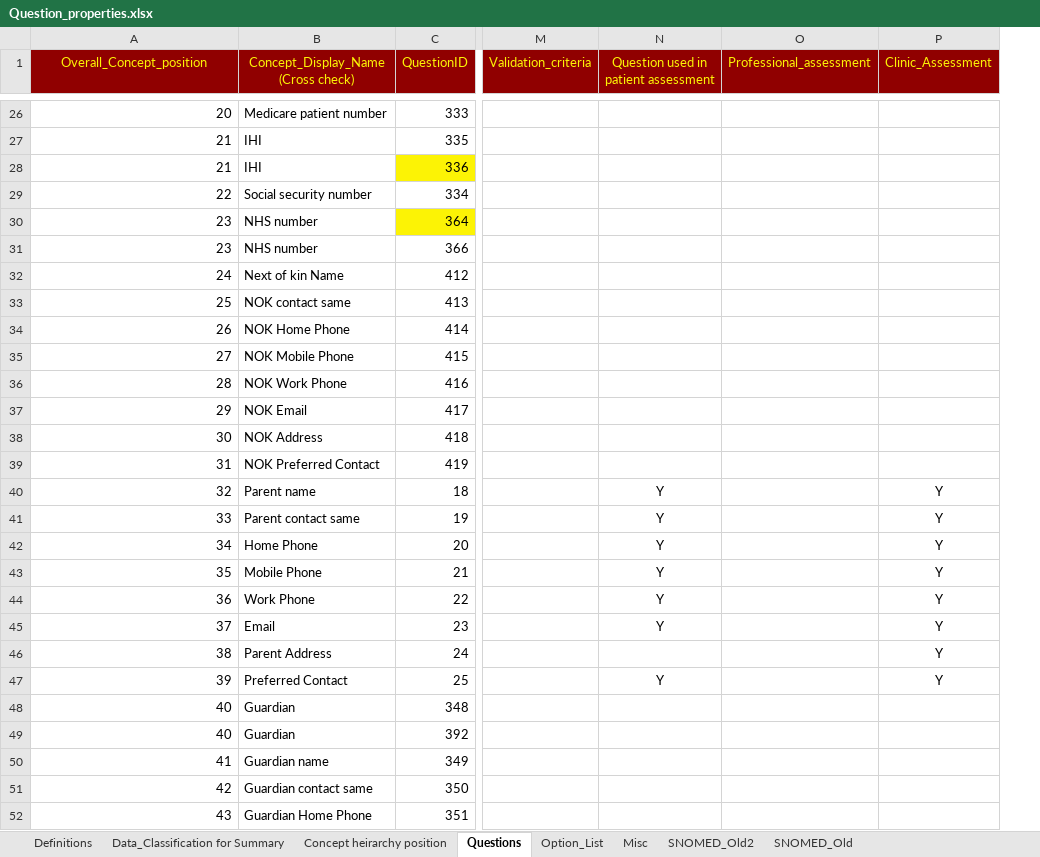
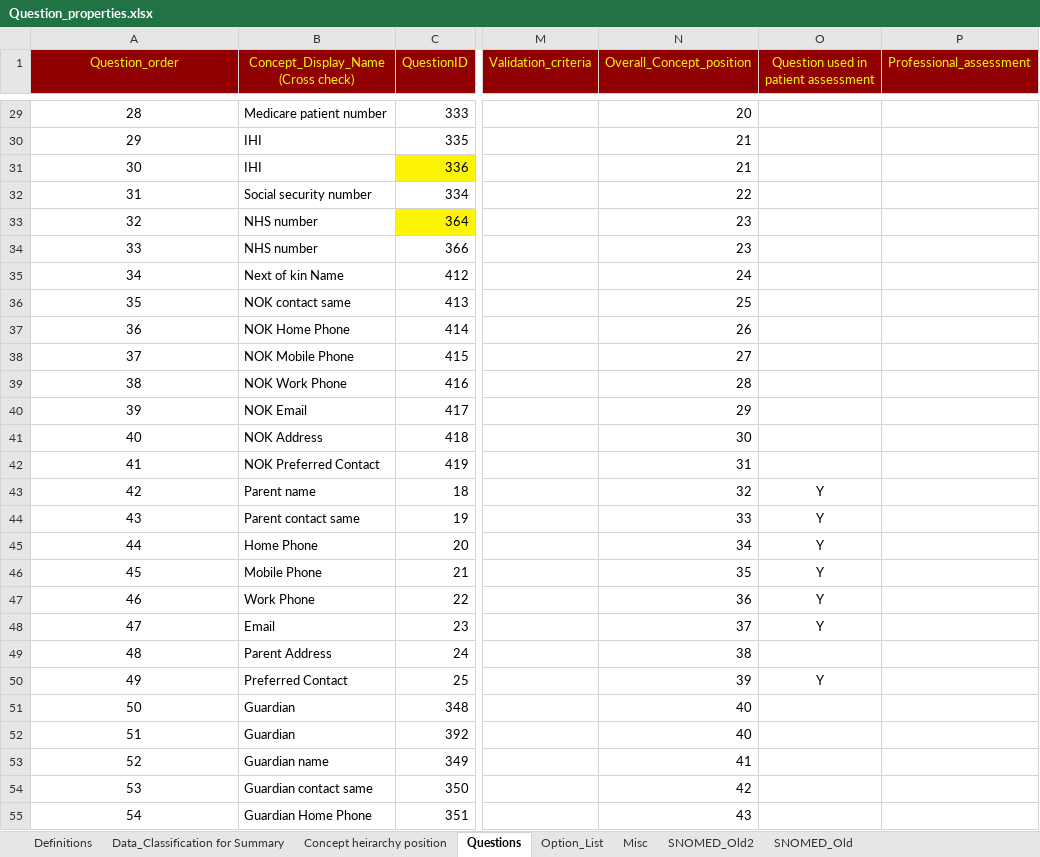
Before and after one commit to dbelavy/periop_open, an Excel workbook: spreadsheet/Question_properties.xlsx, sheet Questions, drawn as a sheet; only a part is shown, gaps mark what is left out; values as stored, in another font and other column widths than the file's, no borders; charts and pictures not drawn; removed rows and columns are numbered as before the commit, all else as after; the diff covers the shown part only; the diff names each change by its address in the sheet, - before the commit and + after, or states it on an @@ line.

```diff
--- a/spreadsheet/Question_properties.xlsx (sheet Questions)
+++ b/spreadsheet/Question_properties.xlsx (sheet Questions)
+column N (Overall_Concept_position), rows 29-55: 20 | 21 | 21 | 22 | 23 | 23 | 24 | 25 | 26 | 27 | 28 | 29 | 30 | 31 | 32 | 33 | 34 | 35 | 36 | 37 | 38 | 39 | 40 | 40 | 41 | 42 | 43
-column P (Clinic_Assessment), rows 40-47: all Y
-A1: Overall_Concept_position
+A1: Question_order
-A29:A55 alignment: right
+A29:A55 alignment: center
-A29 (Question_order): 20
+A29 (Question_order): 28
-A30 (Question_order): 21
+A30 (Question_order): 29
-A31 (Question_order): 21
+A31 (Question_order): 30
-A32 (Question_order): 22
+A32 (Question_order): 31
-A33 (Question_order): 23
+A33 (Question_order): 32
-A34 (Question_order): 23
+A34 (Question_order): 33
-A35 (Question_order): 24
+A35 (Question_order): 34
-A36 (Question_order): 25
+A36 (Question_order): 35
-A37 (Question_order): 26
+A37 (Question_order): 36
-A38 (Question_order): 27
+A38 (Question_order): 37
-A39 (Question_order): 28
+A39 (Question_order): 38
-A40 (Question_order): 29
+A40 (Question_order): 39
-A41 (Question_order): 30
+A41 (Question_order): 40
-A42 (Question_order): 31
+A42 (Question_order): 41
-A43 (Question_order): 32
+A43 (Question_order): 42
-A44 (Question_order): 33
+A44 (Question_order): 43
-A45 (Question_order): 34
+A45 (Question_order): 44
-A46 (Question_order): 35
+A46 (Question_order): 45
-A47 (Question_order): 36
+A47 (Question_order): 46
-A48 (Question_order): 37
+A48 (Question_order): 47
-A49 (Question_order): 38
+A49 (Question_order): 48
-A50 (Question_order): 39
+A50 (Question_order): 49
-A51 (Question_order): 40
+A51 (Question_order): 50
-A52 (Question_order): 40
+A52 (Question_order): 51
-A53 (Question_order): 41
+A53 (Question_order): 52
-A54 (Question_order): 42
+A54 (Question_order): 53
-A55 (Question_order): 43
+A55 (Question_order): 54
```
Also changed, not shown: 17 added rows, 386 edited cells and cell formats elsewhere in this sheet, formulas that keep their value, charts or pictures.
